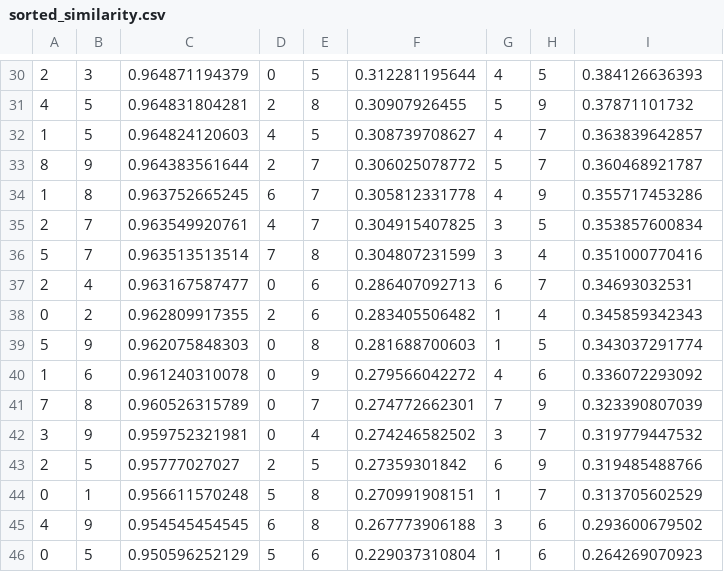
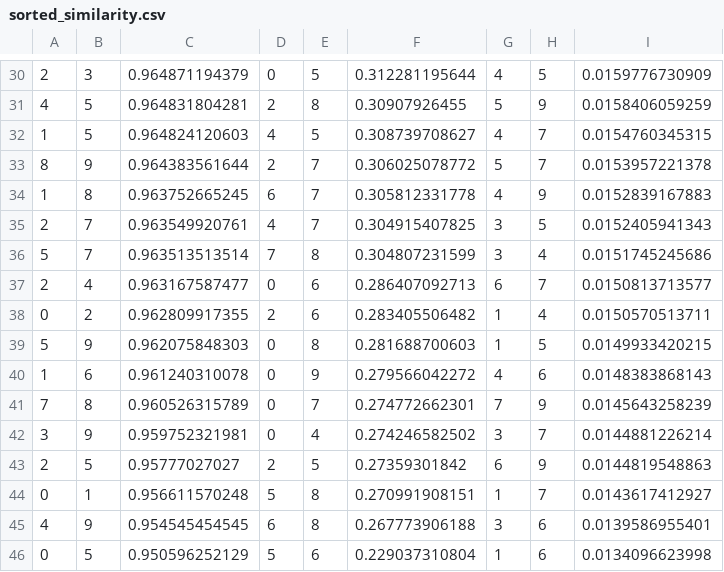
Before and after one commit to jaycle/DataMining, a CSV file: sorted_similarity.csv, drawn as a sheet; only a part is shown, gaps mark what is left out; the diff covers the shown part only; the diff names each change by its address in the sheet, - before the commit and + after, or states it on an @@ line.

```diff
--- a/sorted_similarity.csv
+++ b/sorted_similarity.csv
-I30: 0.384126636393
+I30: 0.0159776730909
-I31: 0.37871101732
+I31: 0.0158406059259
-I32: 0.363839642857
+I32: 0.0154760345315
-I33: 0.360468921787
+I33: 0.0153957221378
-I34: 0.355717453286
+I34: 0.0152839167883
-I35: 0.353857600834
+I35: 0.0152405941343
-I36: 0.351000770416
+I36: 0.0151745245686
-I37: 0.34693032531
+I37: 0.0150813713577
-I38: 0.345859342343
+I38: 0.0150570513711
-I39: 0.343037291774
+I39: 0.0149933420215
-I40: 0.336072293092
+I40: 0.0148383868143
-I41: 0.323390807039
+I41: 0.0145643258239
-I42: 0.319779447532
+I42: 0.0144881226214
-I43: 0.319485488766
+I43: 0.0144819548863
-I44: 0.313705602529
+I44: 0.0143617412927
-I45: 0.293600679502
+I45: 0.0139586955401
-I46: 0.264269070923
+I46: 0.0134096623998
```
Also changed, not shown: 28 edited cells elsewhere in this file, 1 other file.
